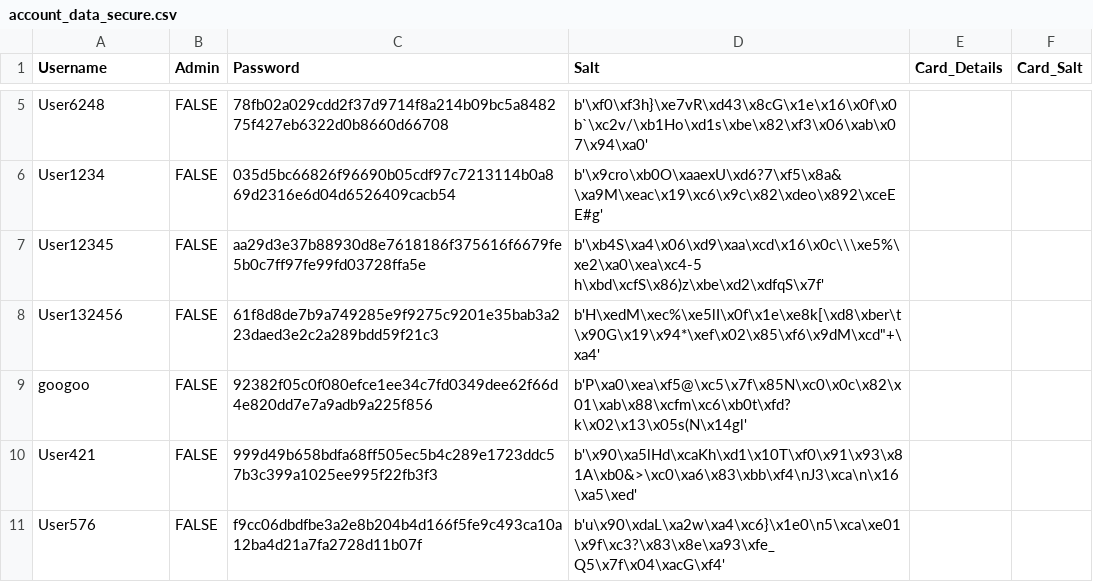
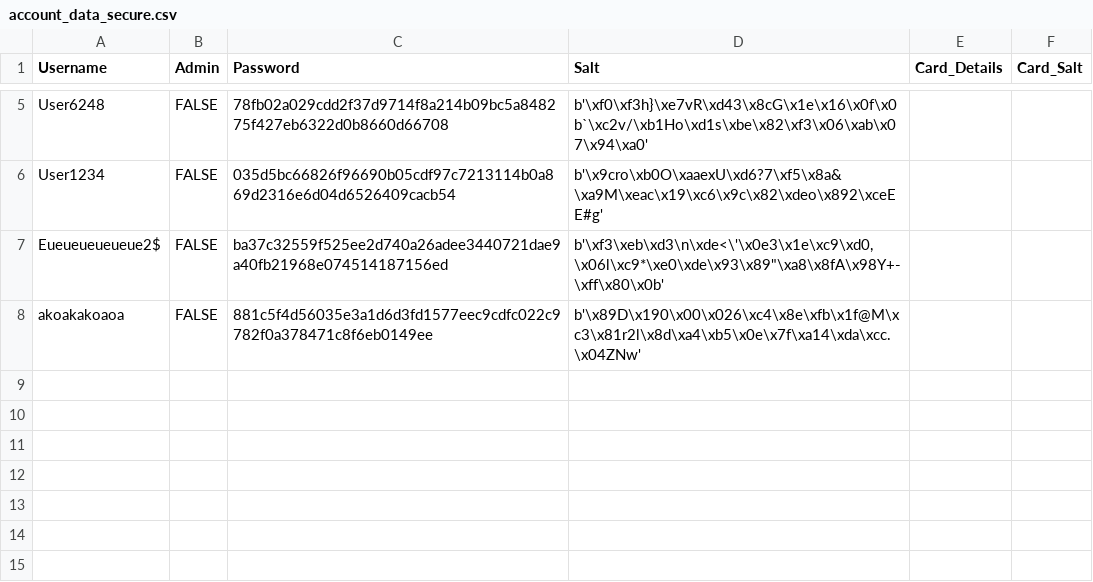
Before and after one commit to htodorov0000/OnlineRetailer, a CSV file: OnlineRetailer/database/account_data_secure.csv, drawn as a sheet; only a part is shown, gaps mark what is left out.

```diff
--- a/OnlineRetailer/database/account_data_secure.csv
+++ b/OnlineRetailer/database/account_data_secure.csv
@@ -6,6 +6,3 @@ User6248,FALSE,78fb02a029cdd2f37d9714f8a214b09bc5a848275f427eb6322d0b8660d66708,
 User1234,FALSE,035d5bc66826f96690b05cdf97c7213114b0a869d2316e6d04d6526409cacb54,b'\x9cro\xb0O\xaaexU\xd6?7\xf5\x8a&\xa9M\xeac\x19\xc6\x9c\x82\xdeo\x892\xceEE#g',,
-User12345,FALSE,aa29d3e37b88930d8e7618186f375616f6679fe5b0c7ff97fe99fd03728ffa5e,b'\xb4S\xa4\x06\xd9\xaa\xcd\x16\x0c\\\xe5%\xe2\xa0\xea\xc4-5 h\xbd\xcfS\x86)z\xbe\xd2\xdfqS\x7f',,
-User132456,FALSE,61f8d8de7b9a749285e9f9275c9201e35bab3a223daed3e2c2a289bdd59f21c3,"b'H\xedM\xec%\xe5lI\x0f\x1e\xe8k[\xd8\xber\t\x90G\x19\x94*\xef\x02\x85\xf6\x9dM\xcd""+\xa4'",,
-googoo,FALSE,92382f05c0f080efce1ee34c7fd0349dee62f66d4e820dd7e7a9adb9a225f856,b'P\xa0\xea\xf5@\xc5\x7f\x85N\xc0\x0c\x82\x01\xab\x88\xcfm\xc6\xb0t\xfd?k\x02\x13\x05s(N\x14gl',,
-User421,FALSE,999d49b658bdfa68ff505ec5b4c289e1723ddc57b3c399a1025ee995f22fb3f3,b'\x90\xa5lHd\xcaKh\xd1\x10T\xf0\x91\x93\x81A\xb0&>\xc0\xa6\x83\xbb\xf4\nJ3\xca\n\x16\xa5\xed',,
-User576,FALSE,f9cc06dbdfbe3a2e8b204b4d166f5fe9c493ca10a12ba4d21a7fa2728d11b07f,b'u\x90\xdaL\xa2w\xa4\xc6}\x1e0\n5\xca\xe01\x9f\xc3?\x83\x8e\xa93\xfe_Q5\x7f\x04\xacG\xf4',,
+Eueueueueueue2$,FALSE,ba37c32559f525ee2d740a26adee3440721dae9a40fb21968e074514187156ed,"b'\xf3\xeb\xd3\n\xde<\'\x0e3\x1e\xc9\xd0,\x06l\xc9*\xe0\xde\x93\x89""\xa8\x8fA\x98Y+-\xff\x80\x0b'",,
+akoakakoaoa,FALSE,881c5f4d56035e3a1d6d3fd1577eec9cdfc022c9782f0a378471c8f6eb0149ee,b'\x89D\x190\x00\x026\xc4\x8e\xfb\x1f@M\xc3\x81r2l\x8d\xa4\xb5\x0e\x7f\xa14\xda\xcc.\x04ZNw',,
```
Also changed, not shown: OnlineRetailer/database/account_data_insecure.csv, 4 other files.
